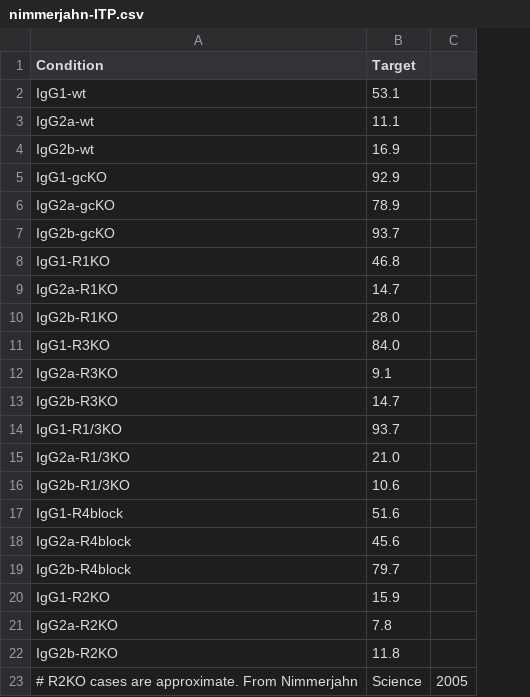
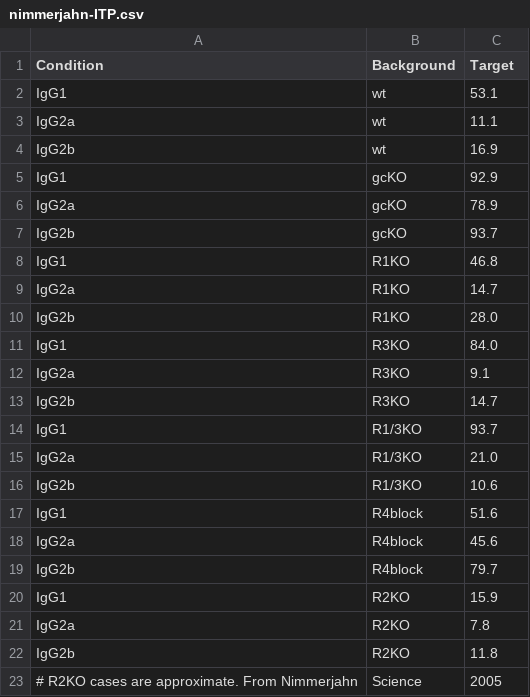
Before and after one commit to meyer-lab/FcRegression.jl, a CSV file: data/nimmerjahn-ITP.csv, drawn as a sheet; removed rows and columns are numbered as before the commit, all else as after; the diff names each change by its address in the sheet, - before the commit and + after, or states it on an @@ line.

```diff
--- a/data/nimmerjahn-ITP.csv
+++ b/data/nimmerjahn-ITP.csv
+column B (Background), rows 2-23: wt | wt | wt | gcKO | gcKO | gcKO | R1KO | R1KO | R1KO | R3KO | R3KO | R3KO | R1/3KO | R1/3KO | R1/3KO | R4block | R4block | R4block | R2KO | R2KO | R2KO | Science
-column C, row 23: 2005
-A2 (Condition): IgG1-wt
+A2 (Condition): IgG1
-A3 (Condition): IgG2a-wt
+A3 (Condition): IgG2a
-A4 (Condition): IgG2b-wt
+A4 (Condition): IgG2b
-A5 (Condition): IgG1-gcKO
+A5 (Condition): IgG1
-A6 (Condition): IgG2a-gcKO
+A6 (Condition): IgG2a
-A7 (Condition): IgG2b-gcKO
+A7 (Condition): IgG2b
-A8 (Condition): IgG1-R1KO
+A8 (Condition): IgG1
-A9 (Condition): IgG2a-R1KO
+A9 (Condition): IgG2a
-A10 (Condition): IgG2b-R1KO
+A10 (Condition): IgG2b
-A11 (Condition): IgG1-R3KO
+A11 (Condition): IgG1
-A12 (Condition): IgG2a-R3KO
+A12 (Condition): IgG2a
-A13 (Condition): IgG2b-R3KO
+A13 (Condition): IgG2b
-A14 (Condition): IgG1-R1/3KO
+A14 (Condition): IgG1
-A15 (Condition): IgG2a-R1/3KO
+A15 (Condition): IgG2a
-A16 (Condition): IgG2b-R1/3KO
+A16 (Condition): IgG2b
-A17 (Condition): IgG1-R4block
+A17 (Condition): IgG1
-A18 (Condition): IgG2a-R4block
+A18 (Condition): IgG2a
-A19 (Condition): IgG2b-R4block
+A19 (Condition): IgG2b
-A20 (Condition): IgG1-R2KO
+A20 (Condition): IgG1
-A21 (Condition): IgG2a-R2KO
+A21 (Condition): IgG2a
-A22 (Condition): IgG2b-R2KO
+A22 (Condition): IgG2b
-C23 (Target): Science
+C23 (Target): 2005
```
Also changed, not shown: data/nimmerjahn-CD20-blood.csv, data/nimmerjahn-CD20-bone.csv, 2 other files.
